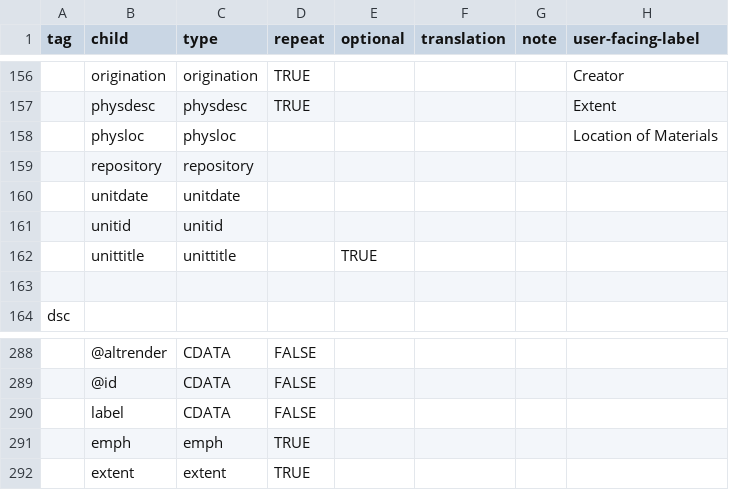
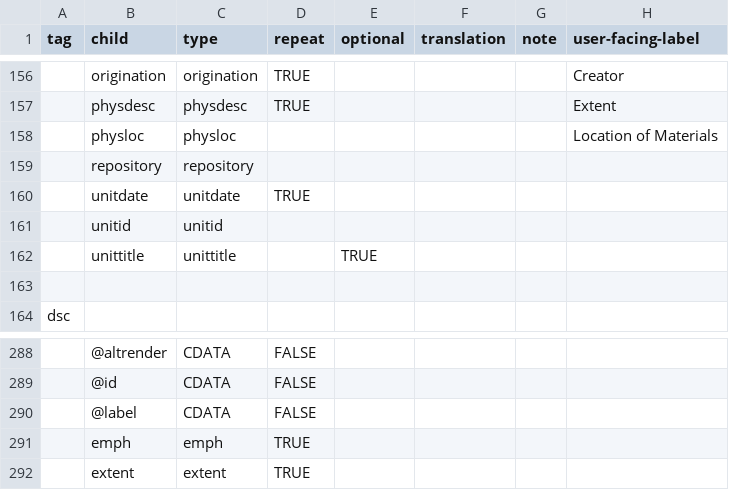
Before and after one commit to nyudlts/fadesign_29-data-model, a CSV file: models.csv, drawn as a sheet; only a part is shown, gaps mark what is left out; the diff names each change by its address in the sheet, - before the commit and + after, or states it on an @@ line.

Commit message:
updating did setting unitdate repeat to true

```diff
--- a/models.csv
+++ b/models.csv
-D160 (repeat): (empty)
+D160 (repeat): TRUE
-B290 (child): label
+B290 (child): @label
```
